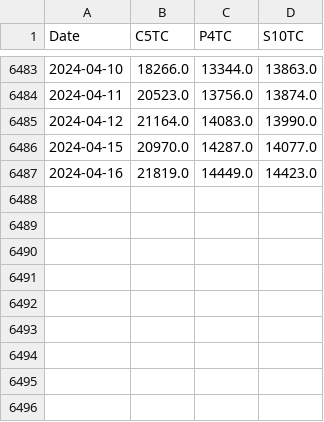
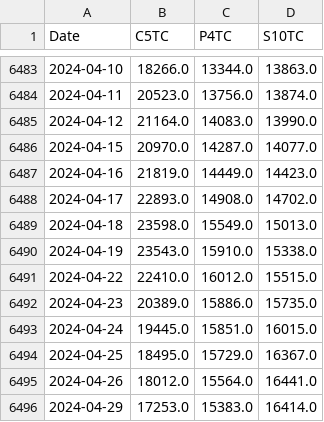
Before and after one commit to huanhuanbass/Fleet, a CSV file: spot.csv, drawn as a sheet; only a part is shown, gaps mark what is left out.

Commit message:
Add files via upload

```diff
--- a/spot.csv
+++ b/spot.csv
@@ -6487 +6487,10 @@ Date,C5TC,P4TC,S10TC
 2024-04-16,21819.0,14449.0,14423.0
+2024-04-17,22893.0,14908.0,14702.0
+2024-04-18,23598.0,15549.0,15013.0
+2024-04-19,23543.0,15910.0,15338.0
+2024-04-22,22410.0,16012.0,15515.0
+2024-04-23,20389.0,15886.0,15735.0
+2024-04-24,19445.0,15851.0,16015.0
+2024-04-25,18495.0,15729.0,16367.0
+2024-04-26,18012.0,15564.0,16441.0
+2024-04-29,17253.0,15383.0,16414.0
```
